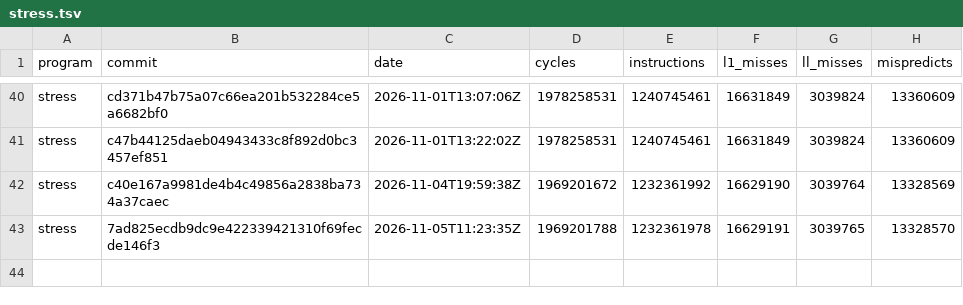
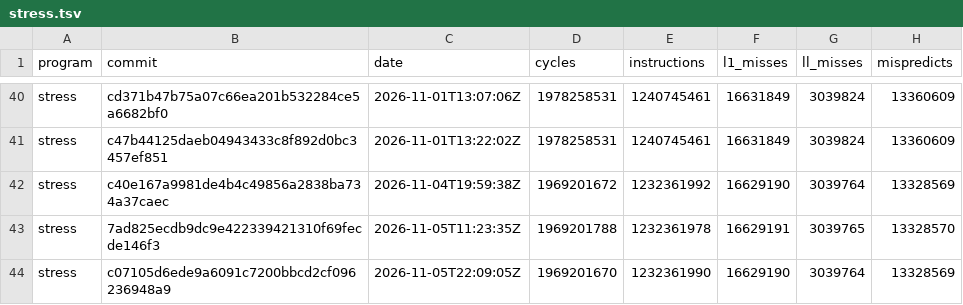
Before and after one commit to zane-lang/compiler, a TSV file: stress.tsv, drawn as a sheet; only a part is shown, gaps mark what is left out; the diff names each change by its address in the sheet, - before the commit and + after, or states it on an @@ line.

```diff
--- a/stress.tsv
+++ b/stress.tsv
+row 44: stress | c07105d6ede9a6091c7200bbcd2cf096236948a9 | 2026-11-05T22:09:05Z | 1969201670 | 1232361990 | 16629190 | 3039764 | 13328569
```
Also changed, not shown: latest.tsv, stress-plain.tsv, 1 other file.
